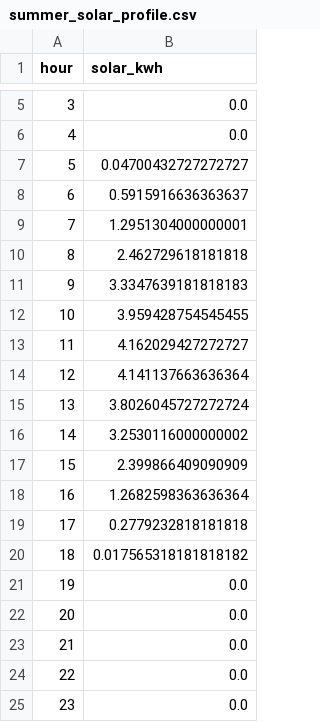
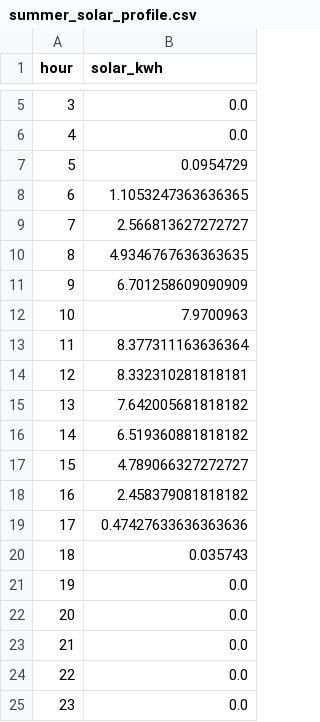
Before and after one commit to xluo222/residential-pv-battery, a CSV file: savings_model/summer_solar_profile.csv, drawn as a sheet; only a part is shown, gaps mark what is left out.

Commit message:
updates to seasonal solar profiles (graphed!)

```diff
--- a/savings_model/summer_solar_profile.csv
+++ b/savings_model/summer_solar_profile.csv
@@ -6,16 +6,16 @@ hour,solar_kwh
 4,0.0
-5,0.04700432727272727
-6,0.5915916636363637
-7,1.2951304000000001
-8,2.462729618181818
-9,3.3347639181818183
-10,3.959428754545455
-11,4.162029427272727
-12,4.141137663636364
-13,3.8026045727272724
-14,3.2530116000000002
-15,2.399866409090909
-16,1.2682598363636364
-17,0.2779232818181818
-18,0.017565318181818182
+5,0.0954729
+6,1.1053247363636365
+7,2.566813627272727
+8,4.9346767636363635
+9,6.701258609090909
+10,7.9700963
+11,8.377311163636364
+12,8.332310281818181
+13,7.642005681818182
+14,6.519360881818182
+15,4.789066327272727
+16,2.458379081818182
+17,0.47427633636363636
+18,0.035743
 19,0.0
```
Also changed, not shown: savings_model/winter_solar_profile.csv, 2 other files.
